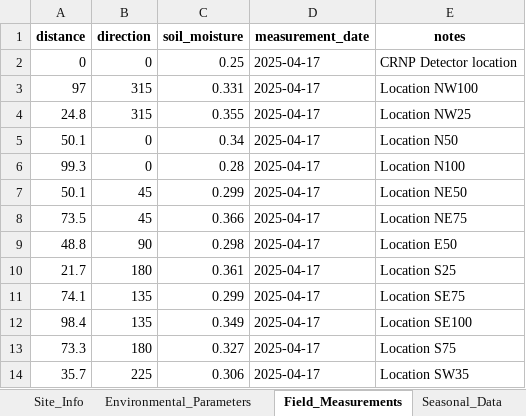
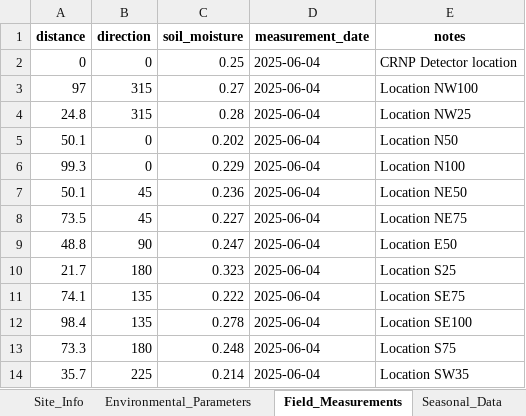
Before and after one commit to jhjeong226/crns-signalcontrib, an Excel workbook: PC_LocalSiteSpec.xlsx, sheet Field_Measurements, drawn as a sheet; values as stored, in another font and other column widths than the file's, no borders; the diff names each change by its address in the sheet, - before the commit and + after, or states it on an @@ line.

```diff
--- a/PC_LocalSiteSpec.xlsx (sheet Field_Measurements)
+++ b/PC_LocalSiteSpec.xlsx (sheet Field_Measurements)
-D2:D14 (measurement_date): 2025-04-17
+D2:D14 (measurement_date): 2025-06-04
-C3 (soil_moisture): 0.331
+C3 (soil_moisture): 0.27
-C4 (soil_moisture): 0.355
+C4 (soil_moisture): 0.28
-C5 (soil_moisture): 0.34
+C5 (soil_moisture): 0.202
-C6 (soil_moisture): 0.28
+C6 (soil_moisture): 0.229
-C7 (soil_moisture): 0.299
+C7 (soil_moisture): 0.236
-C8 (soil_moisture): 0.366
+C8 (soil_moisture): 0.227
-C9 (soil_moisture): 0.298
+C9 (soil_moisture): 0.247
-C10 (soil_moisture): 0.361
+C10 (soil_moisture): 0.323
-C11 (soil_moisture): 0.299
+C11 (soil_moisture): 0.222
-C12 (soil_moisture): 0.349
+C12 (soil_moisture): 0.278
-C13 (soil_moisture): 0.327
+C13 (soil_moisture): 0.248
-C14 (soil_moisture): 0.306
+C14 (soil_moisture): 0.214
```
Also changed, not shown: sheet Seasonal_Data, sheet Environmental_Parameters, sheet Site_Info, Raw_data/site_PC/PC_FDR_daily_depths.xlsx, 9 other files.
